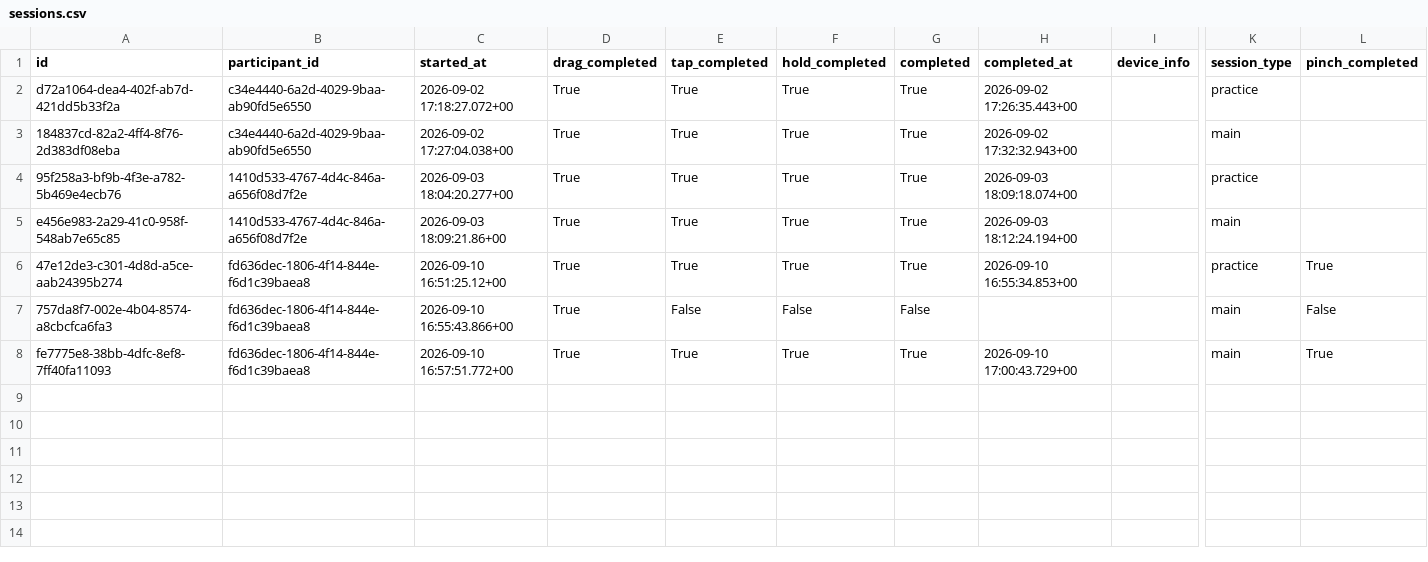
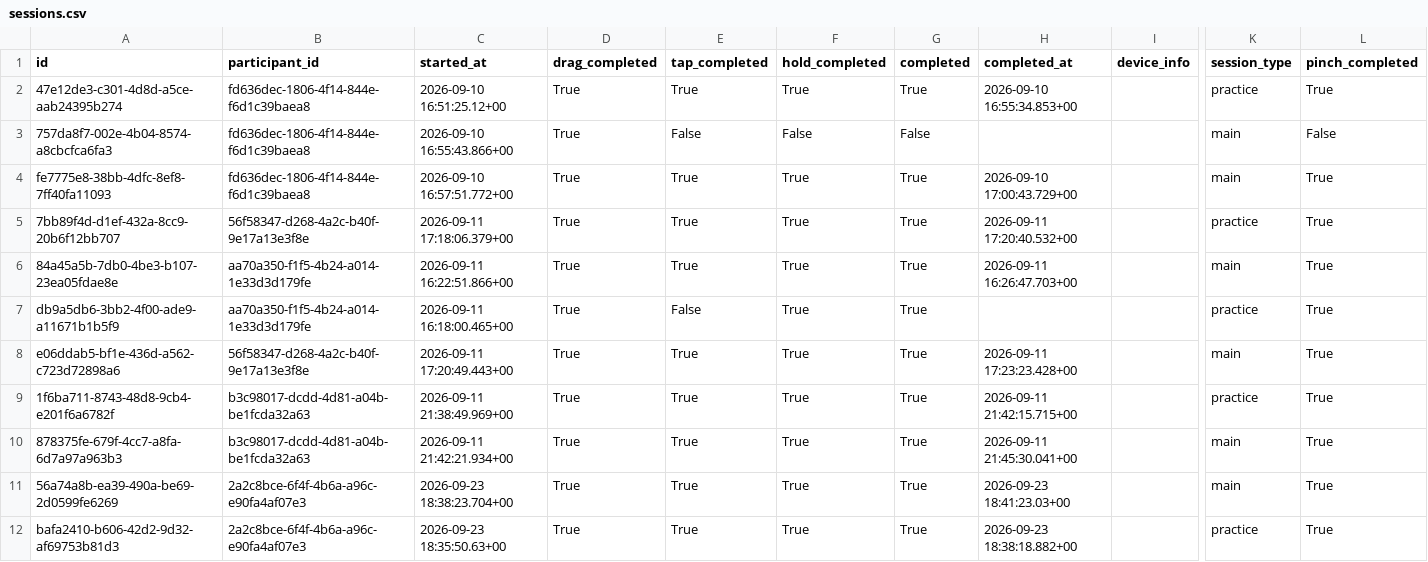
Before and after one commit to JanetIkhile/ResearchProject, a CSV file: analysis/data/sessions.csv, drawn as a sheet; only a part is shown, gaps mark what is left out; removed rows and columns are numbered as before the commit, all else as after; rows hold the shown columns only; the diff names each change by its address in the sheet, - before the commit and + after, or states it on an @@ line.

Commit message:
Data cleaning

```diff
--- a/analysis/data/sessions.csv
+++ b/analysis/data/sessions.csv
-row 2: d72a1064-dea4-402f-ab7d-421dd5b33f2a | c34e4440-6a2d-4029-9baa-ab90fd5e6550 | 2026-09-02 17:18:27.072+00 | True | True | True | True | 2026-09-02 17:26:35.443+00 |  | practice
-row 3: 184837cd-82a2-4ff4-8f76-2d383df08eba | c34e4440-6a2d-4029-9baa-ab90fd5e6550 | 2026-09-02 17:27:04.038+00 | True | True | True | True | 2026-09-02 17:32:32.943+00 |  | main
-row 4: 95f258a3-bf9b-4f3e-a782-5b469e4ecb76 | 1410d533-4767-4d4c-846a-a656f08d7f2e | 2026-09-03 18:04:20.277+00 | True | True | True | True | 2026-09-03 18:09:18.074+00 |  | practice
-row 5: e456e983-2a29-41c0-958f-548ab7e65c85 | 1410d533-4767-4d4c-846a-a656f08d7f2e | 2026-09-03 18:09:21.86+00 | True | True | True | True | 2026-09-03 18:12:24.194+00 |  | main
+row 5: 7bb89f4d-d1ef-432a-8cc9-20b6f12bb707 | 56f58347-d268-4a2c-b40f-9e17a13e3f8e | 2026-09-11 17:18:06.379+00 | True | True | True | True | 2026-09-11 17:20:40.532+00 |  | practice | True
+row 6: 84a45a5b-7db0-4be3-b107-23ea05fdae8e | aa70a350-f1f5-4b24-a014-1e33d3d179fe | 2026-09-11 16:22:51.866+00 | True | True | True | True | 2026-09-11 16:26:47.703+00 |  | main | True
+row 7: db9a5db6-3bb2-4f00-ade9-a11671b1b5f9 | aa70a350-f1f5-4b24-a014-1e33d3d179fe | 2026-09-11 16:18:00.465+00 | True | False | True | True |  |  | practice | True
+row 8: e06ddab5-bf1e-436d-a562-c723d72898a6 | 56f58347-d268-4a2c-b40f-9e17a13e3f8e | 2026-09-11 17:20:49.443+00 | True | True | True | True | 2026-09-11 17:23:23.428+00 |  | main | True
+row 9: 1f6ba711-8743-48d8-9cb4-e201f6a6782f | b3c98017-dcdd-4d81-a04b-be1fcda32a63 | 2026-09-11 21:38:49.969+00 | True | True | True | True | 2026-09-11 21:42:15.715+00 |  | practice | True
+row 10: 878375fe-679f-4cc7-a8fa-6d7a97a963b3 | b3c98017-dcdd-4d81-a04b-be1fcda32a63 | 2026-09-11 21:42:21.934+00 | True | True | True | True | 2026-09-11 21:45:30.041+00 |  | main | True
+row 11: 56a74a8b-ea39-490a-be69-2d0599fe6269 | 2a2c8bce-6f4f-4b6a-a96c-e90fa4af07e3 | 2026-09-23 18:38:23.704+00 | True | True | True | True | 2026-09-23 18:41:23.03+00 |  | main | True
+row 12: bafa2410-b606-42d2-9d32-af69753b81d3 | 2a2c8bce-6f4f-4b6a-a96c-e90fa4af07e3 | 2026-09-23 18:35:50.63+00 | True | True | True | True | 2026-09-23 18:38:18.882+00 |  | practice | True
```
Also changed, not shown: analysis/data/participants.csv, 35 other files.
